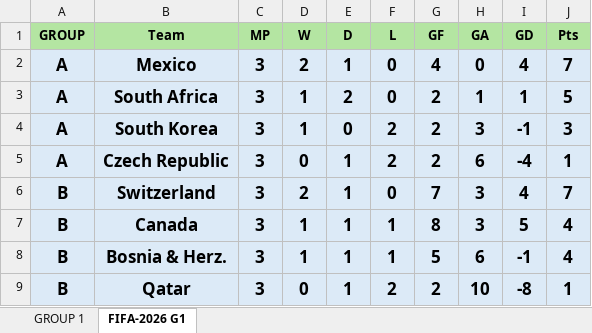
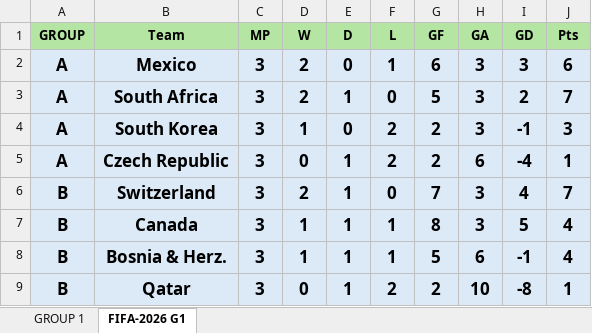
Before and after one commit to fkhan6770/data-analytics-portfolio, an Excel workbook: FIFA.xlsx, sheet FIFA-2026 G1, drawn as a sheet; only a part is shown; values as stored, in another font and other column widths than the file's, no borders; charts and pictures not drawn; the diff names each change by its address in the sheet, - before the commit and + after, or states it on an @@ line.

```diff
--- a/FIFA.xlsx (sheet FIFA-2026 G1)
+++ b/FIFA.xlsx (sheet FIFA-2026 G1)
-E2 (D): 1
+E2 (D): 0
-F2 (L): 0
+F2 (L): 1
-G2 (GF): 4
+G2 (GF): 6
-H2 (GA): 0
+H2 (GA): 3
-I2 (GD): 4
+I2 (GD): 3
-J2 (Pts): 7
+J2 (Pts): 6
-D3 (W): 1
+D3 (W): 2
-E3 (D): 2
+E3 (D): 1
-G3 (GF): 2
+G3 (GF): 5
-H3 (GA): 1
+H3 (GA): 3
-I3 (GD): 1
+I3 (GD): 2
-J3 (Pts): 5
+J3 (Pts): 7
```
Also changed, not shown: sheet GROUP 1, 5 other files.
